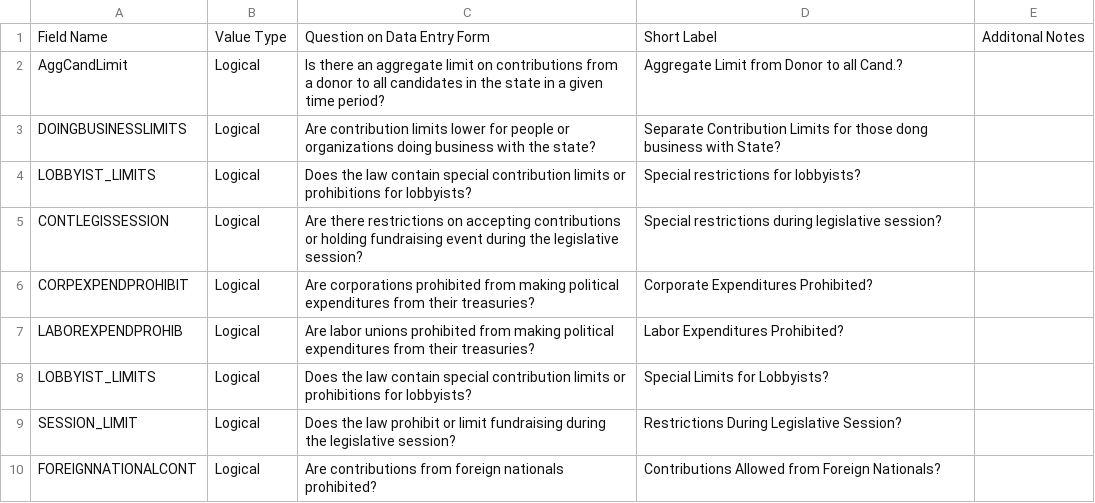
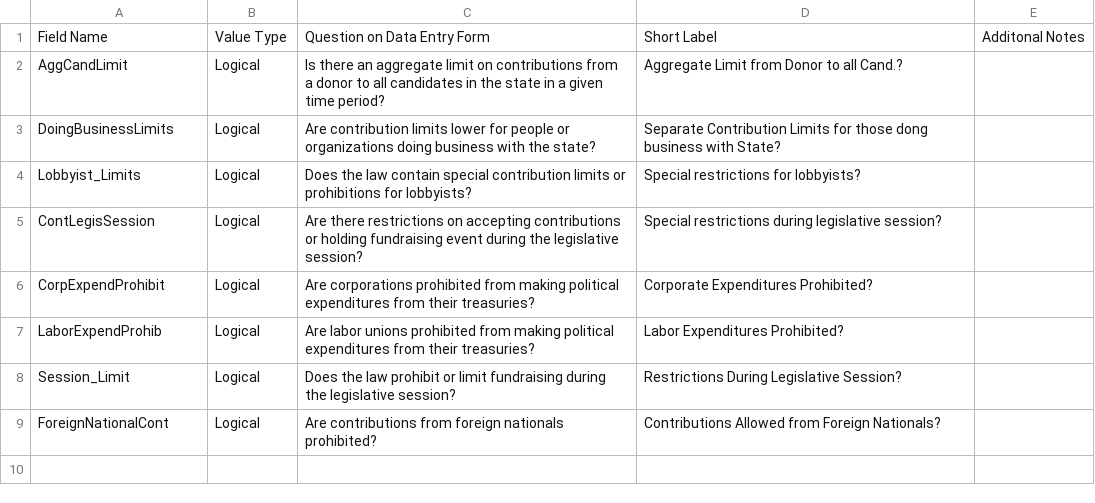
Before and after one commit to cfinst/cfinst.github.io, a CSV file: data/other-restrictions-fields.csv, drawn as a sheet.

Commit message:
Got all fields to work in Other Restrictions tab

```diff
--- a/data/other-restrictions-fields.csv
+++ b/data/other-restrictions-fields.csv
@@ -2,9 +2,8 @@ Field Name,Value Type,Question on Data Entry Form,Short Label,Additonal Notes
 AggCandLimit,Logical,Is there an aggregate limit on contributions from a donor to all candidates in the state in a given time period?,Aggregate Limit from Donor to all Cand.?,
-DOINGBUSINESSLIMITS,Logical,Are contribution limits lower for people or organizations doing business with the state?,Separate Contribution Limits for those dong business with State?,
-LOBBYIST_LIMITS,Logical,Does the law contain special contribution limits or prohibitions for lobbyists?,Special restrictions for lobbyists?,
-CONTLEGISSESSION,Logical,Are there restrictions on accepting contributions or holding fundraising event during the legislative session? ,Special restrictions during legislative session?,
-CORPEXPENDPROHIBIT,Logical,Are corporations prohibited from making political expenditures from their treasuries?,Corporate Expenditures Prohibited?,
-LABOREXPENDPROHIB,Logical,Are labor unions prohibited from making political expenditures from their treasuries?,Labor Expenditures Prohibited?,
-LOBBYIST_LIMITS,Logical,Does the law contain special contribution limits or prohibitions for lobbyists?,Special Limits for Lobbyists?,
-SESSION_LIMIT ,Logical,Does the law prohibit or limit fundraising during the legislative session?,Restrictions During Legislative Session?,
-FOREIGNNATIONALCONT,Logical,Are contributions from foreign nationals prohibited?,Contributions Allowed  from Foreign Nationals?,
+DoingBusinessLimits,Logical,Are contribution limits lower for people or organizations doing business with the state?,Separate Contribution Limits for those dong business with State?,
+Lobbyist_Limits,Logical,Does the law contain special contribution limits or prohibitions for lobbyists?,Special restrictions for lobbyists?,
+ContLegisSession,Logical,Are there restrictions on accepting contributions or holding fundraising event during the legislative session? ,Special restrictions during legislative session?,
+CorpExpendProhibit,Logical,Are corporations prohibited from making political expenditures from their treasuries?,Corporate Expenditures Prohibited?,
+LaborExpendProhib,Logical,Are labor unions prohibited from making political expenditures from their treasuries?,Labor Expenditures Prohibited?,
+Session_Limit,Logical,Does the law prohibit or limit fundraising during the legislative session?,Restrictions During Legislative Session?,
+ForeignNationalCont,Logical,Are contributions from foreign nationals prohibited?,Contributions Allowed  from Foreign Nationals?,
```
Also changed, not shown: 1 other file.
